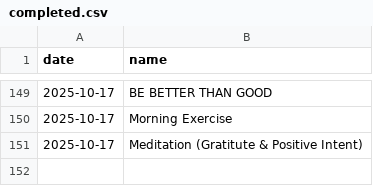
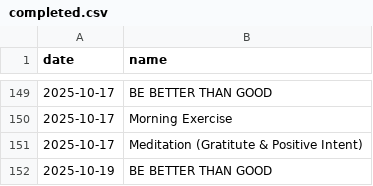
Before and after one commit to aster-king/Habitualize, a CSV file: completed.csv, drawn as a sheet; only a part is shown, gaps mark what is left out; the diff names each change by its address in the sheet, - before the commit and + after, or states it on an @@ line.

Commit message:
Complete habit: BE BETTER THAN GOOD on 2025-10-19

```diff
--- a/completed.csv
+++ b/completed.csv
+row 152: 2025-10-19 | BE BETTER THAN GOOD
```
